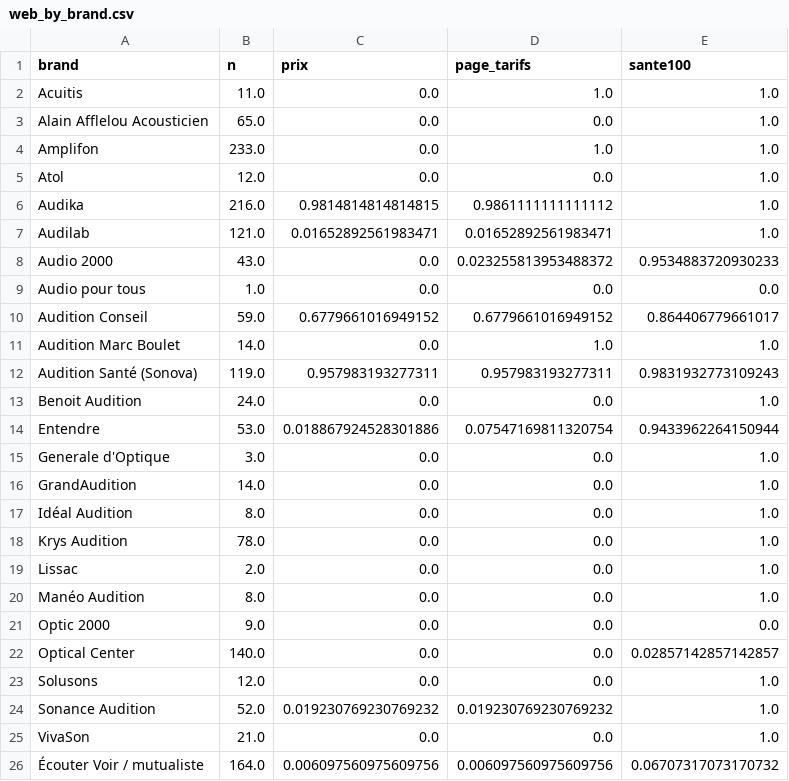
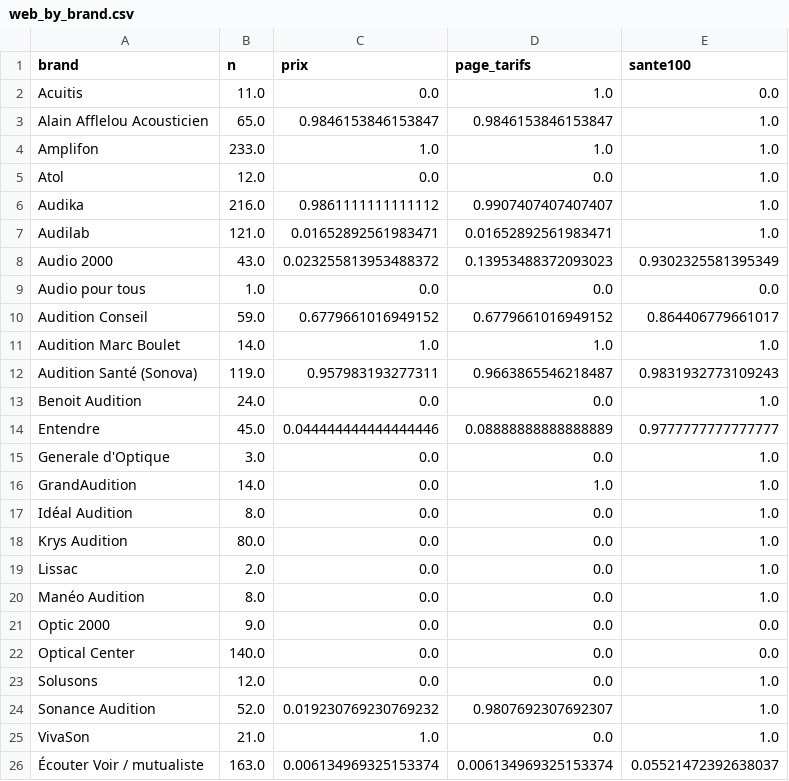
Before and after one commit to Nsoussan/deserts-audioprothese, a CSV file: ratings/outputs/v2/web_by_brand.csv, drawn as a sheet.

```diff
--- a/ratings/outputs/v2/web_by_brand.csv
+++ b/ratings/outputs/v2/web_by_brand.csv
@@ -1,19 +1,19 @@
 brand,n,prix,page_tarifs,sante100
-Acuitis,11.0,0.0,1.0,1.0
-Alain Afflelou Acousticien,65.0,0.0,0.0,1.0
-Amplifon,233.0,0.0,1.0,1.0
+Acuitis,11.0,0.0,1.0,0.0
+Alain Afflelou Acousticien,65.0,0.9846153846153847,0.9846153846153847,1.0
+Amplifon,233.0,1.0,1.0,1.0
 Atol,12.0,0.0,0.0,1.0
-Audika,216.0,0.9814814814814815,0.9861111111111112,1.0
+Audika,216.0,0.9861111111111112,0.9907407407407407,1.0
 Audilab,121.0,0.01652892561983471,0.01652892561983471,1.0
-Audio 2000,43.0,0.0,0.023255813953488372,0.9534883720930233
+Audio 2000,43.0,0.023255813953488372,0.13953488372093023,0.9302325581395349
 Audio pour tous,1.0,0.0,0.0,0.0
 Audition Conseil,59.0,0.6779661016949152,0.6779661016949152,0.864406779661017
-Audition Marc Boulet,14.0,0.0,1.0,1.0
-Audition Santé (Sonova),119.0,0.957983193277311,0.957983193277311,0.9831932773109243
+Audition Marc Boulet,14.0,1.0,1.0,1.0
+Audition Santé (Sonova),119.0,0.957983193277311,0.9663865546218487,0.9831932773109243
 Benoit Audition,24.0,0.0,0.0,1.0
-Entendre,53.0,0.018867924528301886,0.07547169811320754,0.9433962264150944
+Entendre,45.0,0.044444444444444446,0.08888888888888889,0.9777777777777777
 Generale d'Optique,3.0,0.0,0.0,1.0
-GrandAudition,14.0,0.0,0.0,1.0
+GrandAudition,14.0,0.0,1.0,1.0
 Idéal Audition,8.0,0.0,0.0,1.0
-Krys Audition,78.0,0.0,0.0,1.0
+Krys Audition,80.0,0.0,0.0,1.0
 Lissac,2.0,0.0,0.0,1.0
@@ -21,6 +21,6 @@ Manéo Audition,8.0,0.0,0.0,1.0
 Optic 2000,9.0,0.0,0.0,0.0
-Optical Center,140.0,0.0,0.0,0.02857142857142857
+Optical Center,140.0,0.0,0.0,0.0
 Solusons,12.0,0.0,0.0,1.0
-Sonance Audition,52.0,0.019230769230769232,0.019230769230769232,1.0
-VivaSon,21.0,0.0,0.0,1.0
-Écouter Voir / mutualiste,164.0,0.006097560975609756,0.006097560975609756,0.06707317073170732
+Sonance Audition,52.0,0.019230769230769232,0.9807692307692307,1.0
+VivaSon,21.0,1.0,0.0,1.0
+Écouter Voir / mutualiste,163.0,0.006134969325153374,0.006134969325153374,0.05521472392638037
```
Also changed, not shown: ratings/outputs/v2/band_x_type5.csv, ratings/outputs/v2/brand_classification.csv, 42 other files.
